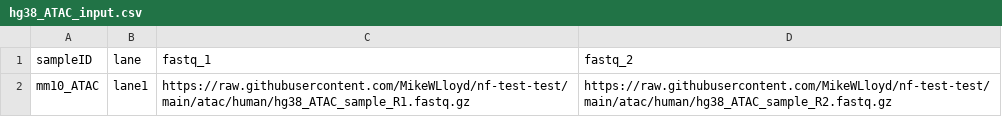
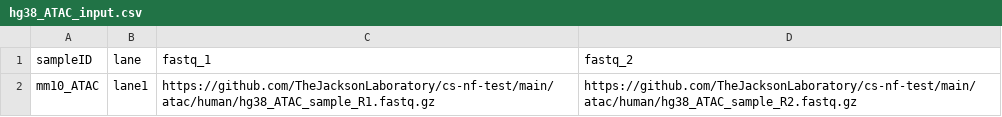
Before and after one commit to TheJacksonLaboratory/jds-nf-test, a CSV file: atac/human/hg38_ATAC_input.csv, drawn as a sheet.

```diff
--- a/atac/human/hg38_ATAC_input.csv
+++ b/atac/human/hg38_ATAC_input.csv
@@ -1,2 +1,2 @@
 sampleID,lane,fastq_1,fastq_2
-mm10_ATAC,lane1,https://raw.githubusercontent.com/MikeWLloyd/nf-test-test/main/atac/human/hg38_ATAC_sample_R1.fastq.gz,https://raw.githubusercontent.com/MikeWLloyd/nf-test-test/main/atac/human/hg38_ATAC_sample_R2.fastq.gz
+mm10_ATAC,lane1,https://github.com/TheJacksonLaboratory/cs-nf-test/main/atac/human/hg38_ATAC_sample_R1.fastq.gz,https://github.com/TheJacksonLaboratory/cs-nf-test/main/atac/human/hg38_ATAC_sample_R2.fastq.gz
```
Also changed, not shown: amplicon/human/hg38_amplicon_input.csv, chipseq/human/hg38_chip_input.csv, 17 other files.
